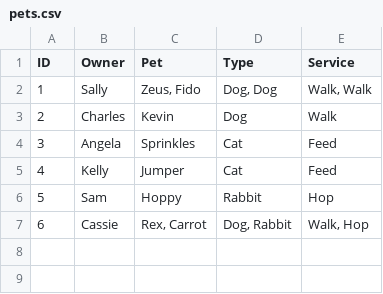
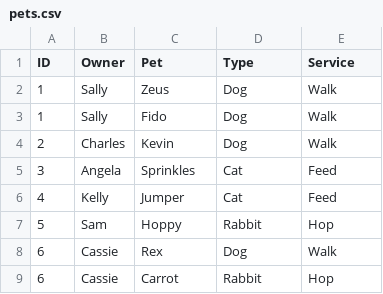
Before and after one commit to CoreyGaunt/smu_bootcamp, a CSV file: Working_Class_Folder/Class_Activities/01-Lesson-Plans/09-SQL/3/Activities/02-Stu_Data_Normalization/Resources/pets.csv, drawn as a sheet.

```diff
--- a/Working_Class_Folder/Class_Activities/01-Lesson-Plans/09-SQL/3/Activities/02-Stu_Data_Normalization/Resources/pets.csv
+++ b/Working_Class_Folder/Class_Activities/01-Lesson-Plans/09-SQL/3/Activities/02-Stu_Data_Normalization/Resources/pets.csv
@@ -1,3 +1,4 @@
 ID,Owner,Pet,Type,Service
-1,Sally,"Zeus, Fido","Dog, Dog","Walk, Walk"
+1,Sally,Zeus,Dog,Walk
+1,Sally,Fido,Dog,Walk
 2,Charles,Kevin,Dog,Walk
@@ -6,2 +7,3 @@
 5,Sam,Hoppy,Rabbit,Hop
-6,Cassie,"Rex, Carrot","Dog, Rabbit","Walk, Hop"
+6,Cassie,Rex,Dog,Walk
+6,Cassie,Carrot,Rabbit,Hop
```
Also changed, not shown: 3 other files.
